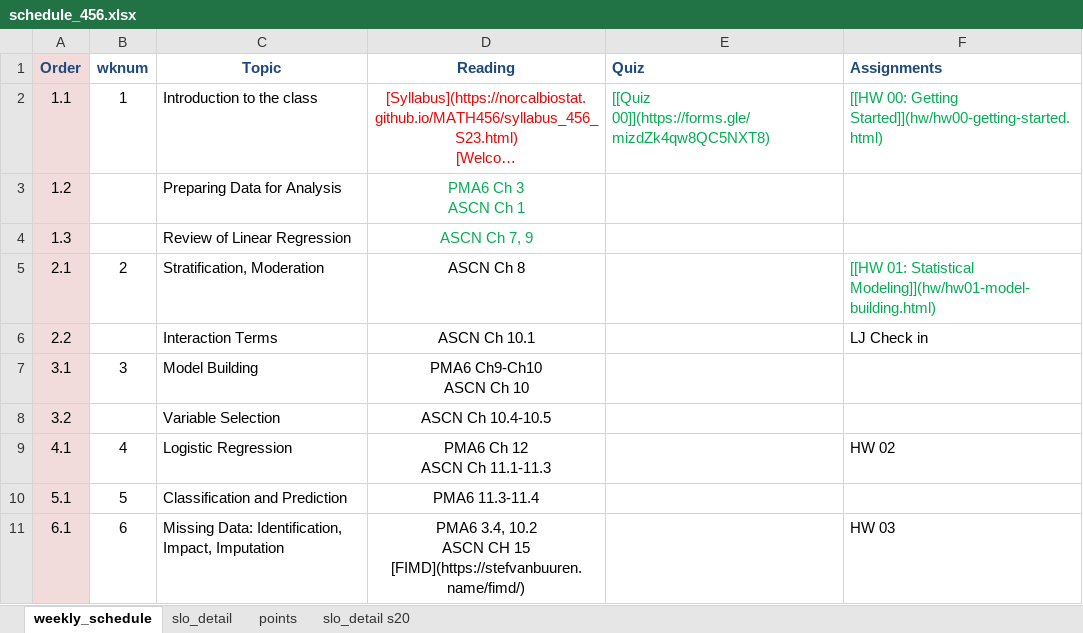
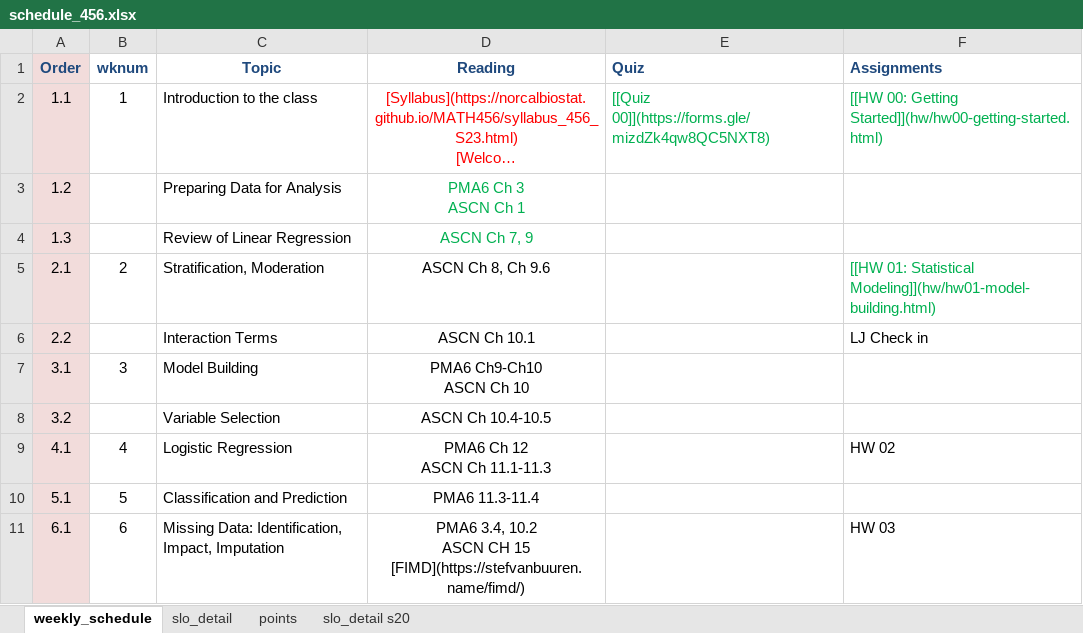
Before and after one commit to norcalbiostat/MATH456, an Excel workbook: schedule_456.xlsx, sheet weekly_schedule, drawn as a sheet; only a part is shown; long unchanged cells end in …; values as stored, in another font and other column widths than the file's, no borders; the diff names each change by its address in the sheet, - before the commit and + after, or states it on an @@ line.

```diff
--- a/schedule_456.xlsx (sheet weekly_schedule)
+++ b/schedule_456.xlsx (sheet weekly_schedule)
-D5 (Reading): ASCN Ch 8
+D5 (Reading): ASCN Ch 8, Ch 9.6
```
Also changed, not shown: sheet slo_detail, 6 other files.
